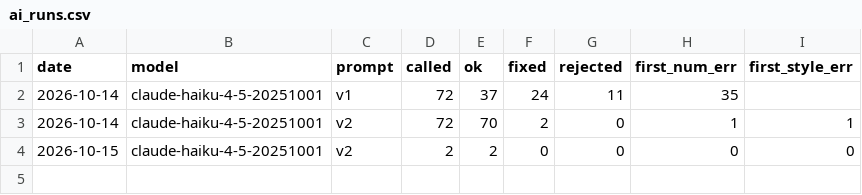
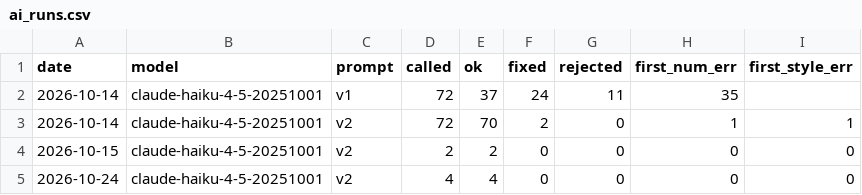
Before and after one commit to seok917/csm-explorer, a CSV file: data/ai_runs.csv, drawn as a sheet; the diff names each change by its address in the sheet, - before the commit and + after, or states it on an @@ line.

```diff
--- a/data/ai_runs.csv
+++ b/data/ai_runs.csv
+row 5: 2026-10-24 | claude-haiku-4-5-20251001 | v2 | 4 | 4 | 0 | 0 | 0 | 0
```
Also changed, not shown: 7 other files.
